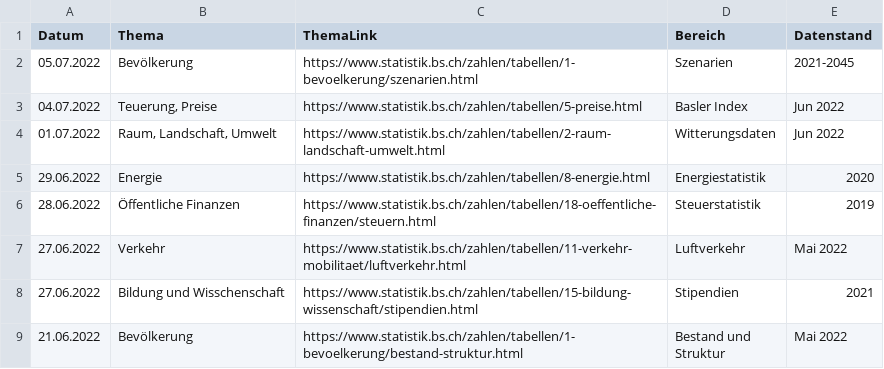
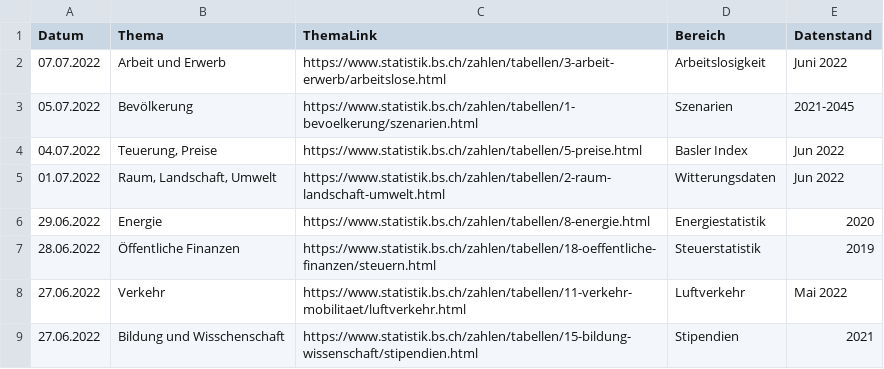
Before and after one commit to StataBS/indikatoren_plus, a TSV file: datenliste.tsv, drawn as a sheet; only a part is shown; the shorter side is filled out with more unchanged rows; the diff names each change by its address in the sheet, - before the commit and + after, or states it on an @@ line.

Commit message:
Update datenliste.tsv

```diff
--- a/datenliste.tsv
+++ b/datenliste.tsv
+row 2: 07.07.2022 | Arbeit und Erwerb | https://www.statistik.bs.ch/zahlen/tabellen/3-arbeit-erwerb/arbeitslose.html | Arbeitslosigkeit | Juni 2022
```
